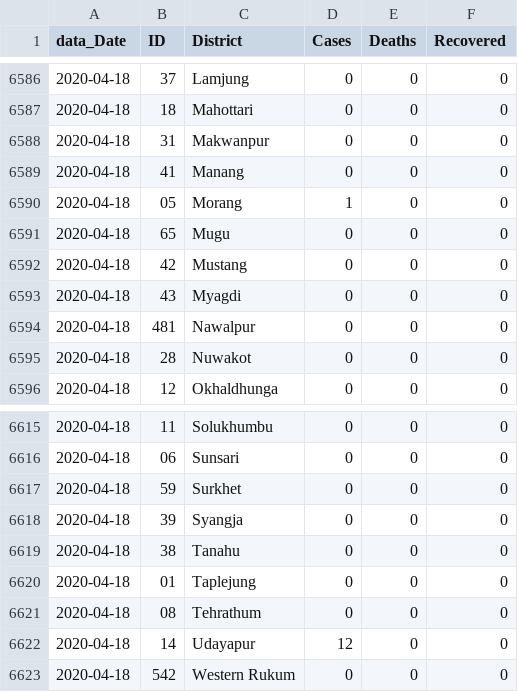
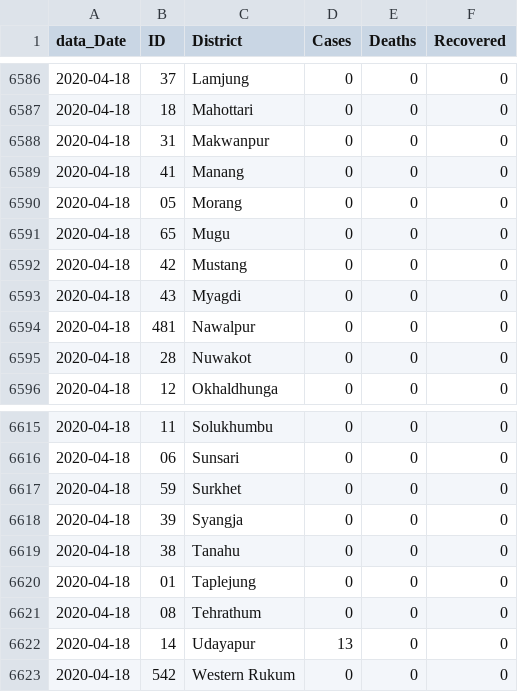
Before and after one commit to Parajulibkrm/covid19-district-data-nepal, a CSV file: CoronaNepal.csv, drawn as a sheet; only a part is shown, gaps mark what is left out.

Commit message:
Updated April 18 09:19 pm

```diff
--- a/CoronaNepal.csv
+++ b/CoronaNepal.csv
@@ -6589,3 +6589,3 @@ data_Date,ID,District,Cases,Deaths,Recovered
 2020-04-18,41,Manang,0,0,0
-2020-04-18,05,Morang,1,0,0
+2020-04-18,05,Morang,0,0,0
 2020-04-18,65,Mugu,0,0,0
@@ -6621,3 +6621,3 @@ data_Date,ID,District,Cases,Deaths,Recovered
 2020-04-18,08,Tehrathum,0,0,0
-2020-04-18,14,Udayapur,12,0,0
+2020-04-18,14,Udayapur,13,0,0
 2020-04-18,542,Western Rukum,0,0,0
```
